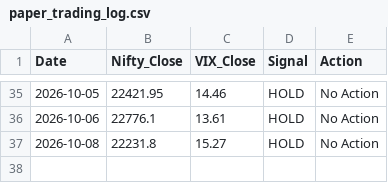
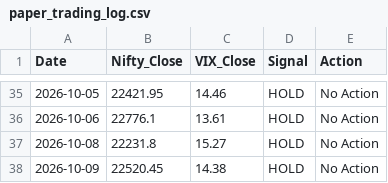
Before and after one commit to Pratham0070/Trading-Bot, a CSV file: paper_trading_log.csv, drawn as a sheet; only a part is shown, gaps mark what is left out.

```diff
--- a/paper_trading_log.csv
+++ b/paper_trading_log.csv
@@ -37 +37,2 @@ Date,Nifty_Close,VIX_Close,Signal,Action
 2026-10-08,22231.8,15.27,HOLD,No Action
+2026-10-09,22520.45,14.38,HOLD,No Action
```
